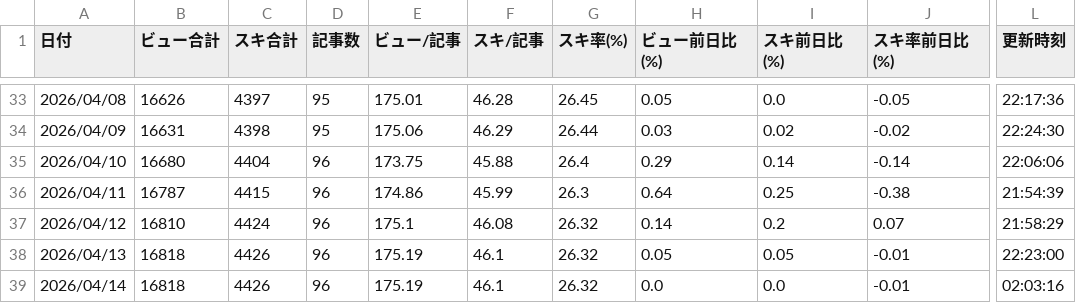
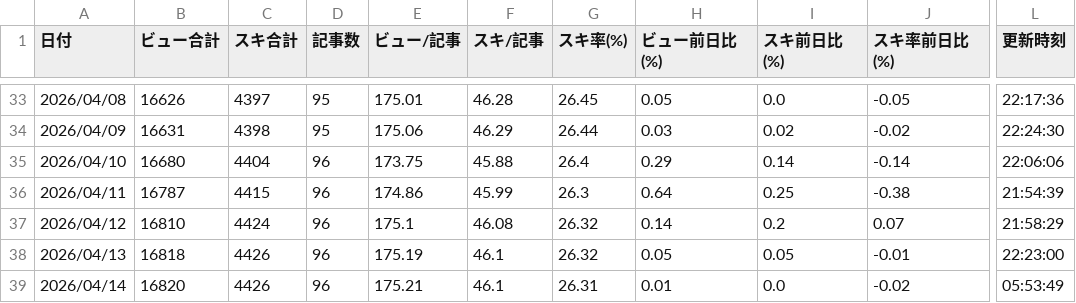
Before and after one commit to ganden0807-collab/note-stats-tracker, a CSV file: data/daily_summary.csv, drawn as a sheet; only a part is shown, gaps mark what is left out; the diff names each change by its address in the sheet, - before the commit and + after, or states it on an @@ line.

```diff
--- a/data/daily_summary.csv
+++ b/data/daily_summary.csv
-B39 (ビュー合計): 16818
+B39 (ビュー合計): 16820
-E39 (ビュー/記事): 175.19
+E39 (ビュー/記事): 175.21
-G39 (スキ率(%)): 26.32
+G39 (スキ率(%)): 26.31
-H39 (ビュー前日比(%)): 0.0
+H39 (ビュー前日比(%)): 0.01
-J39 (スキ率前日比(%)): -0.01
+J39 (スキ率前日比(%)): -0.02
-L39 (更新時刻): 02:03:16
+L39 (更新時刻): 05:53:49
```
Also changed, not shown: data/articles.csv, data/asset_articles.csv, 2 other files.
